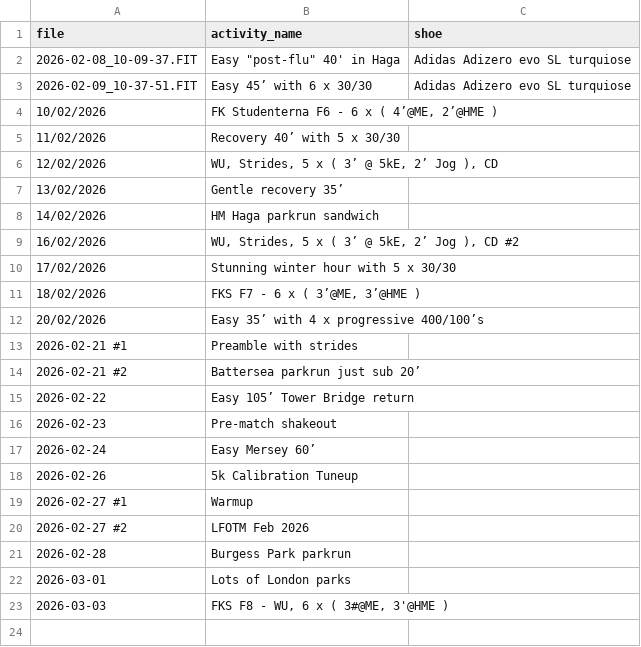
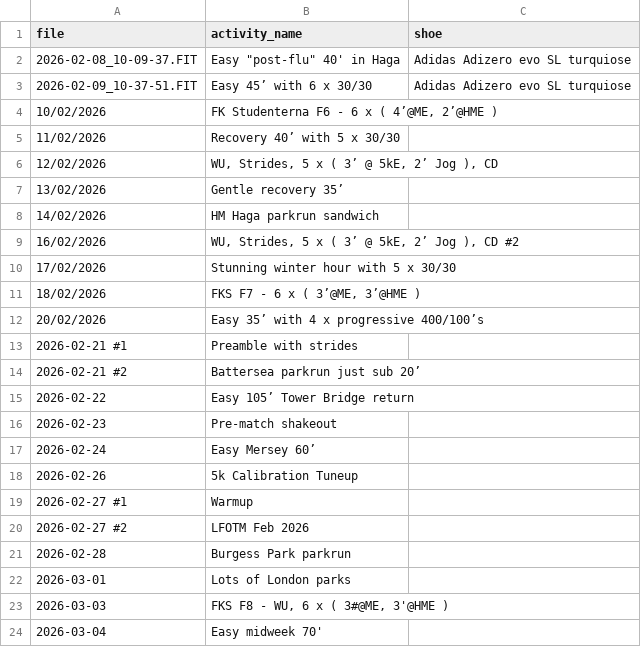
Before and after one commit to dobssi/Fitness-Data, a CSV file: pending_activities.csv, drawn as a sheet.

```diff
--- a/pending_activities.csv
+++ b/pending_activities.csv
@@ -23 +23,2 @@ file,activity_name,shoe
 2026-03-03,"FKS F8 - WU, 6 x ( 3#@ME, 3'@HME )",
+2026-03-04,Easy midweek 70',
```
Also changed, not shown: athlete_data.csv, 4 other files.
